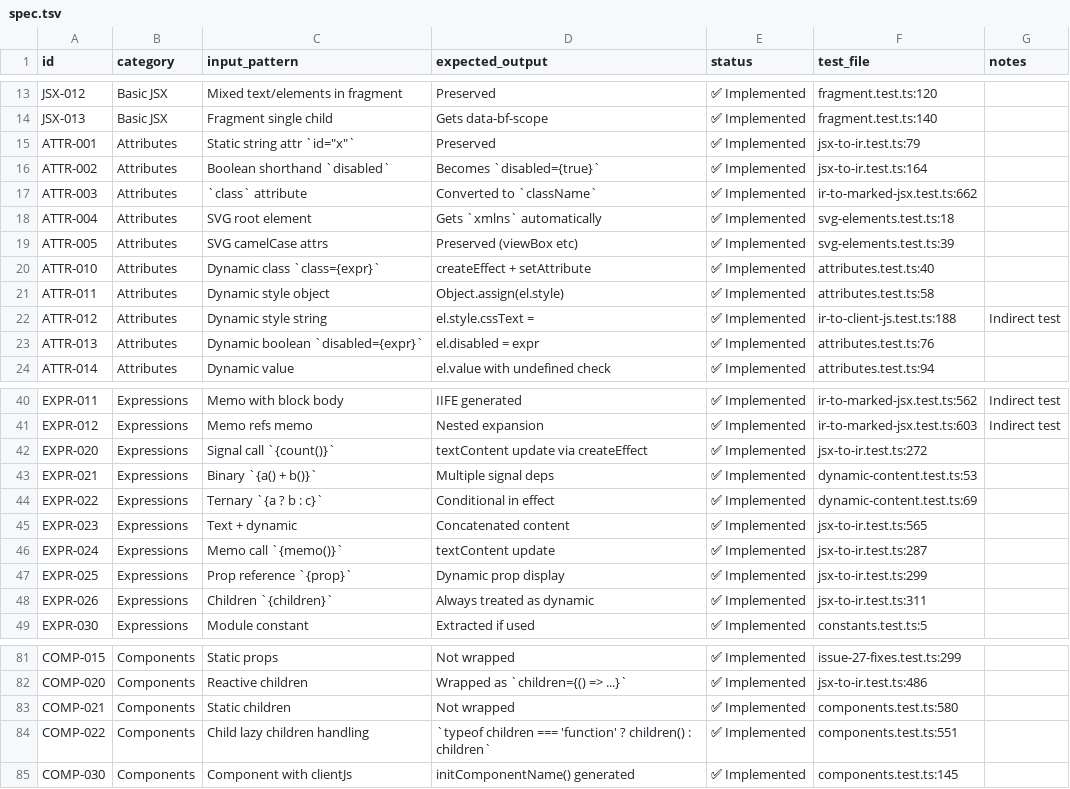
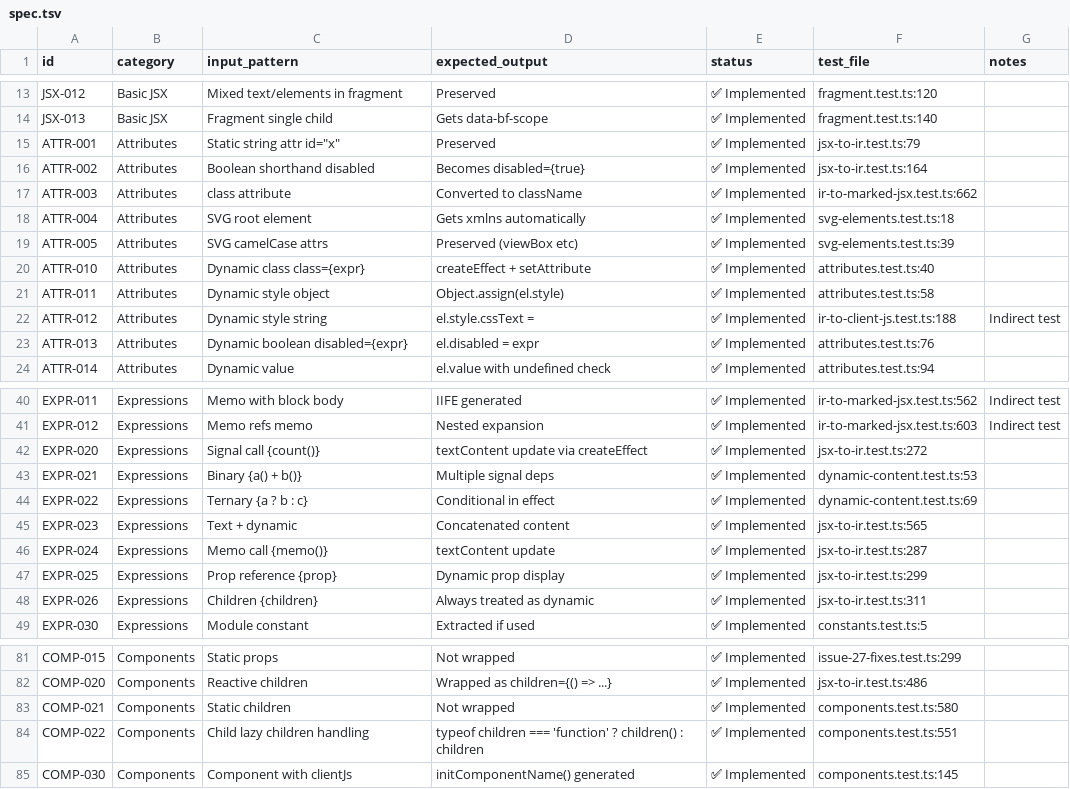
Before and after one commit to kfly8/barefootjs, a TSV file: spec/spec.tsv, drawn as a sheet; only a part is shown, gaps mark what is left out; the diff covers the shown part only; the diff names each change by its address in the sheet, - before the commit and + after, or states it on an @@ line.

```diff
--- a/spec/spec.tsv
+++ b/spec/spec.tsv
-C15 (input_pattern): Static string attr `id="x"`
+C15 (input_pattern): Static string attr id="x"
-C16 (input_pattern): Boolean shorthand `disabled`
+C16 (input_pattern): Boolean shorthand disabled
-D16 (expected_output): Becomes `disabled={true}`
+D16 (expected_output): Becomes disabled={true}
-C17 (input_pattern): `class` attribute
+C17 (input_pattern): class attribute
-D17 (expected_output): Converted to `className`
+D17 (expected_output): Converted to className
-D18 (expected_output): Gets `xmlns` automatically
+D18 (expected_output): Gets xmlns automatically
-C20 (input_pattern): Dynamic class `class={expr}`
+C20 (input_pattern): Dynamic class class={expr}
-C23 (input_pattern): Dynamic boolean `disabled={expr}`
+C23 (input_pattern): Dynamic boolean disabled={expr}
-C42 (input_pattern): Signal call `{count()}`
+C42 (input_pattern): Signal call {count()}
-C43 (input_pattern): Binary `{a() + b()}`
+C43 (input_pattern): Binary {a() + b()}
-C44 (input_pattern): Ternary `{a ? b : c}`
+C44 (input_pattern): Ternary {a ? b : c}
-C46 (input_pattern): Memo call `{memo()}`
+C46 (input_pattern): Memo call {memo()}
-C47 (input_pattern): Prop reference `{prop}`
+C47 (input_pattern): Prop reference {prop}
-C48 (input_pattern): Children `{children}`
+C48 (input_pattern): Children {children}
-D82 (expected_output): Wrapped as `children={() => ...}`
+D82 (expected_output): Wrapped as children={() => ...}
-D84 (expected_output): `typeof children === 'function' ? children() : children`
+D84 (expected_output): typeof children === 'function' ? children() : children
```
Also changed, not shown: 27 edited cells elsewhere in this file.
